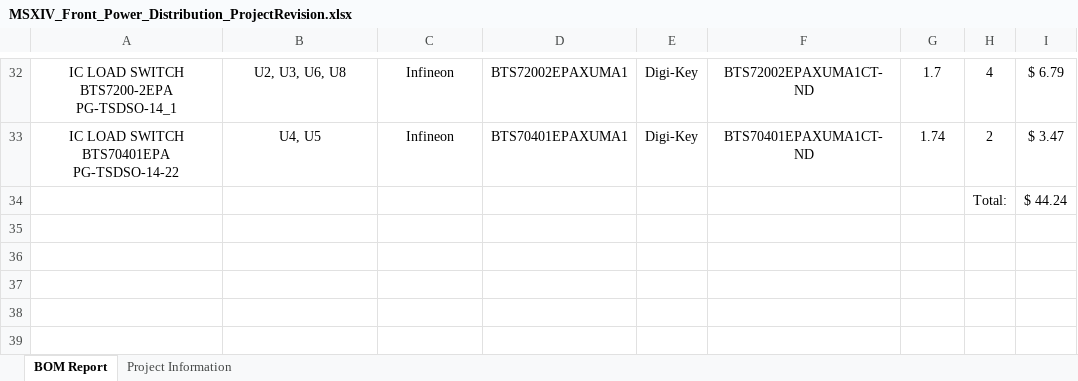
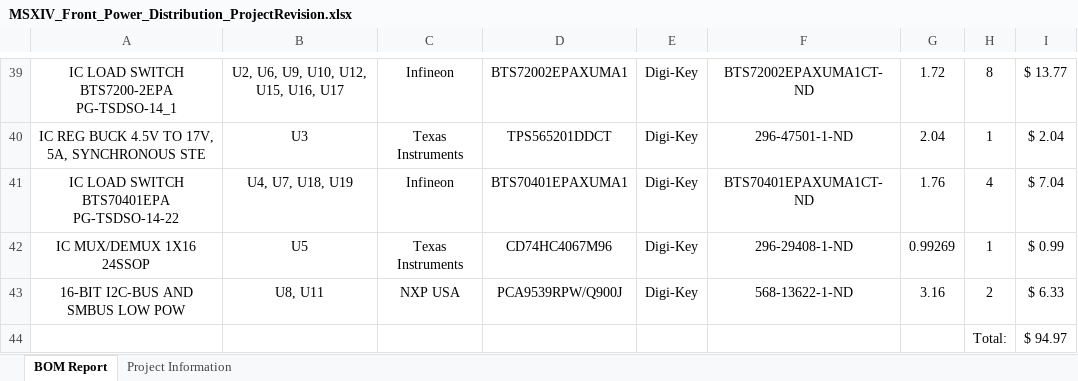
Before and after one commit to uw-midsun/hardware, an Excel workbook: MSXIV_FrontPowerDistribution/Project Outputs for MSXIV_Front_Power_Distribution/MSXIV_Front_Power_Distribution_ProjectRevision.xlsx, sheet BOM Report, drawn as a sheet; only a part is shown, gaps mark what is left out; values as stored, in another font and other column widths than the file's, no borders; charts and pictures not drawn; removed rows and columns are numbered as before the commit, all else as after; the diff covers the shown part only; the diff names each change by its address in the sheet, - before the commit and + after, or states it on an @@ line.

```diff
--- a/MSXIV_FrontPowerDistribution/Project Outputs for MSXIV_Front_Power_Distribution/MSXIV_Front_Power_Distribution_ProjectRevision.xlsx (sheet BOM Report)
+++ b/MSXIV_FrontPowerDistribution/Project Outputs for MSXIV_Front_Power_Distribution/MSXIV_Front_Power_Distribution_ProjectRevision.xlsx (sheet BOM Report)
-B39: U2, U3, U6, U8
+B39: U2, U6, U9, U10, U12, U15, U16, U17
-G39: 1.7
+G39: 1.72
-H39: 4
+H39: 8
-I39: $ 6.79
+I39: $ 13.77
+row 40: IC REG BUCK 4.5V TO 17V, 5A, SYNCHRONOUS STE | U3 | Texas Instruments | TPS565201DDCT | Digi-Key | 296-47501-1-ND | 2.04 | 1 | $ 2.04
-B41: U4, U5
+B41: U4, U7, U18, U19
-G41: 1.74
+G41: 1.76
-H41: 2
+H41: 4
-I41: $ 3.47
+I41: $ 7.04
-row 34:  |  |  |  |  |  |  | Total: | $ 44.24
+row 42: IC MUX/DEMUX 1X16 24SSOP | U5 | Texas Instruments | CD74HC4067M96 | Digi-Key | 296-29408-1-ND | 0.99269 | 1 | $ 0.99
+row 43: 16-BIT I2C-BUS AND SMBUS LOW POW | U8, U11 | NXP USA | PCA9539RPW/Q900J | Digi-Key | 568-13622-1-ND | 3.16 | 2 | $ 6.33
+row 44:  |  |  |  |  |  |  | Total: | $ 94.97
```
Also changed, not shown: 13 added rows, 6 removed rows and 48 edited cells elsewhere in this sheet, sheet Project Information, 39 other files.
